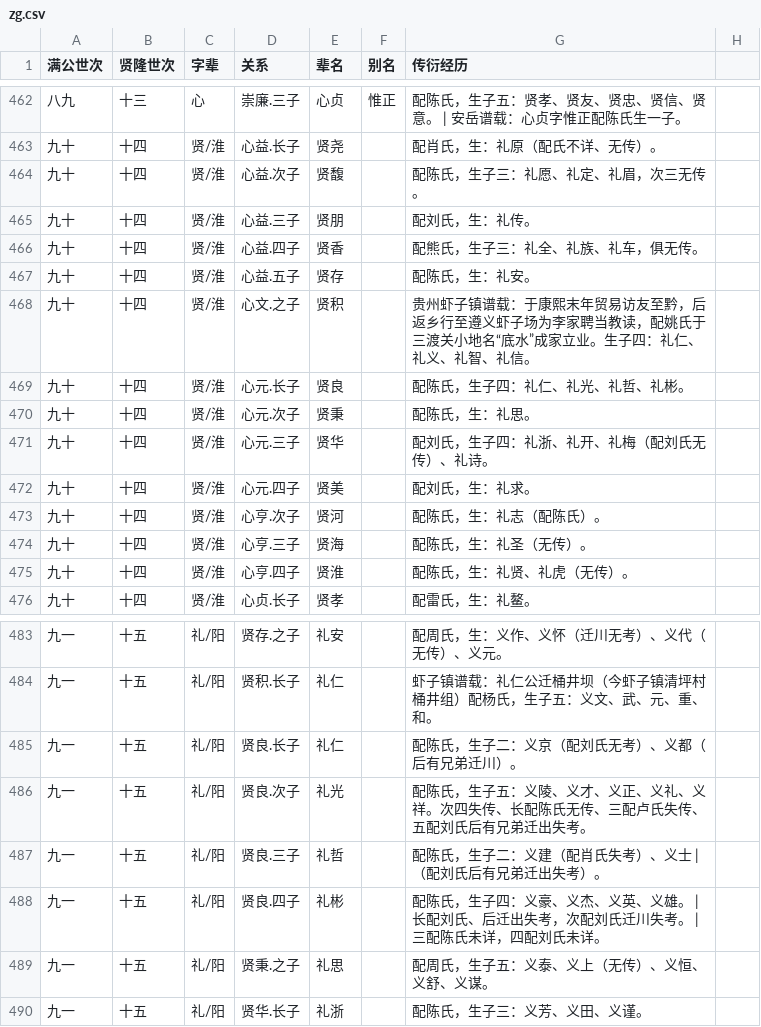
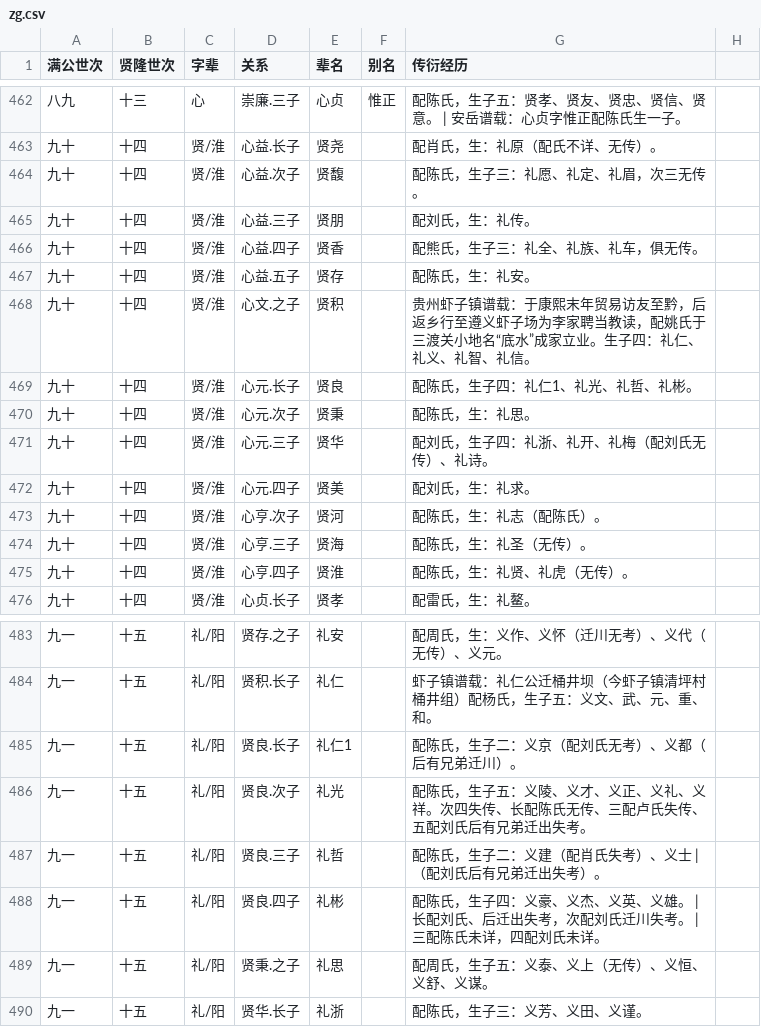
Before and after one commit to huming66/rTree, a CSV file: zg.csv, drawn as a sheet; only a part is shown, gaps mark what is left out.

Commit message:
two 礼仁

```diff
--- a/zg.csv
+++ b/zg.csv
@@ -468,3 +468,3 @@
 九十,十四,贤/淮,心文.之子,贤积,,贵州虾子镇谱载：于康熙末年贸易访友至黔，后返乡行至遵义虾子场为李家聘当教读，配姚氏于三渡关小地名“底水”成家立业。生子四：礼仁、礼义、礼智、礼信。
-九十,十四,贤/淮,心元.长子,贤良,,配陈氏，生子四：礼仁、礼光、礼哲、礼彬。
+九十,十四,贤/淮,心元.长子,贤良,,配陈氏，生子四：礼仁1、礼光、礼哲、礼彬。
 九十,十四,贤/淮,心元.次子,贤秉,,配陈氏，生：礼思。
@@ -484,3 +484,3 @@
 九一,十五,礼/阳,贤积.长子,礼仁,,虾子镇谱载：礼仁公迁桶井坝（今虾子镇清坪村桶井组）配杨氏，生子五：义文、武、元、重、和。
-九一,十五,礼/阳,贤良.长子,礼仁,,配陈氏，生子二：义京（配刘氏无考）、义都（后有兄弟迁川）。
+九一,十五,礼/阳,贤良.长子,礼仁1,,配陈氏，生子二：义京（配刘氏无考）、义都（后有兄弟迁川）。
 九一,十五,礼/阳,贤良.次子,礼光,,配陈氏，生子五：义陵、义才、义正、义礼、义祥。次四失传、长配陈氏无传、三配卢氏失传、五配刘氏后有兄弟迁出失考。
```
